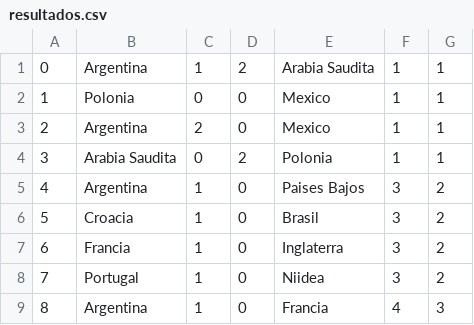
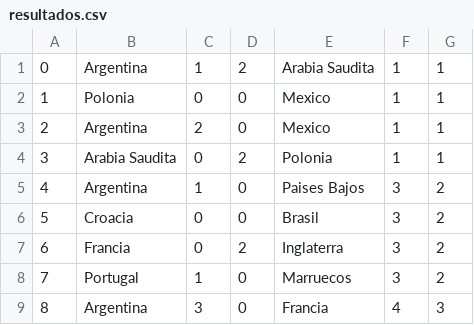
Before and after one commit to brockar/TP-Guzman-Gomez, a CSV file: src/main/java/resultados.csv, drawn as a sheet.

```diff
--- a/src/main/java/resultados.csv
+++ b/src/main/java/resultados.csv
@@ -5,5 +5,5 @@
 4;Argentina;1;0;Paises Bajos;3;2
-5;Croacia		;1;0;Brasil;3;2
-6;Francia;1;0;Inglaterra;3;2
-7;Portugal;1;0;Niidea;3;2
-8;Argentina;1;0;Francia;4;3
+5;Croacia		;0;0;Brasil;3;2
+6;Francia;0;2;Inglaterra;3;2
+7;Portugal;1;0;Marruecos;3;2
+8;Argentina;3;0;Francia;4;3
```
Also changed, not shown: src/main/java/pronostico.csv.
